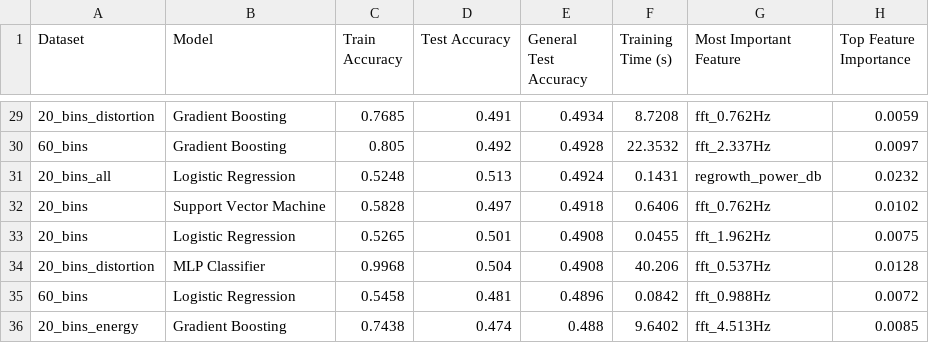
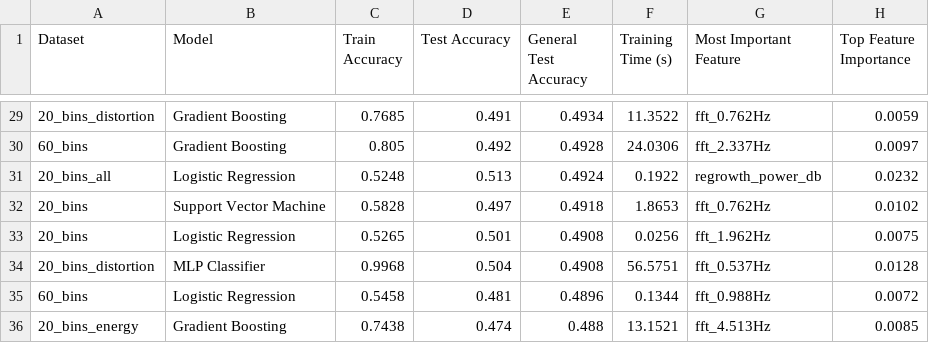
Before and after one commit to realraft/Machine-Learning-for-a-Covert-Communications-Adversary, a CSV file: src/model_experiments/model_performance_summary.csv, drawn as a sheet; only a part is shown, gaps mark what is left out; the diff covers the shown part only.

```diff
--- a/src/model_experiments/model_performance_summary.csv
+++ b/src/model_experiments/model_performance_summary.csv
@@ -29,8 +29,8 @@ Dataset,Model,Train Accuracy,Test Accuracy,General Test Accuracy,Training Time (
-20_bins_distortion,Gradient Boosting,0.7685,0.491,0.4934,8.7208,fft_0.762Hz,0.0059
-60_bins,Gradient Boosting,0.805,0.492,0.4928,22.3532,fft_2.337Hz,0.0097
-20_bins_all,Logistic Regression,0.5248,0.513,0.4924,0.1431,regrowth_power_db,0.0232
-20_bins,Support Vector Machine,0.5828,0.497,0.4918,0.6406,fft_0.762Hz,0.0102
-20_bins,Logistic Regression,0.5265,0.501,0.4908,0.0455,fft_1.962Hz,0.0075
-20_bins_distortion,MLP Classifier,0.9968,0.504,0.4908,40.206,fft_0.537Hz,0.0128
-60_bins,Logistic Regression,0.5458,0.481,0.4896,0.0842,fft_0.988Hz,0.0072
-20_bins_energy,Gradient Boosting,0.7438,0.474,0.488,9.6402,fft_4.513Hz,0.0085
+20_bins_distortion,Gradient Boosting,0.7685,0.491,0.4934,11.3522,fft_0.762Hz,0.0059
+60_bins,Gradient Boosting,0.805,0.492,0.4928,24.0306,fft_2.337Hz,0.0097
+20_bins_all,Logistic Regression,0.5248,0.513,0.4924,0.1922,regrowth_power_db,0.0232
+20_bins,Support Vector Machine,0.5828,0.497,0.4918,1.8653,fft_0.762Hz,0.0102
+20_bins,Logistic Regression,0.5265,0.501,0.4908,0.0256,fft_1.962Hz,0.0075
+20_bins_distortion,MLP Classifier,0.9968,0.504,0.4908,56.5751,fft_0.537Hz,0.0128
+60_bins,Logistic Regression,0.5458,0.481,0.4896,0.1344,fft_0.988Hz,0.0072
+20_bins_energy,Gradient Boosting,0.7438,0.474,0.488,13.1521,fft_4.513Hz,0.0085
```
Also changed, not shown: 27 edited cells elsewhere in this file, 26 other files.
